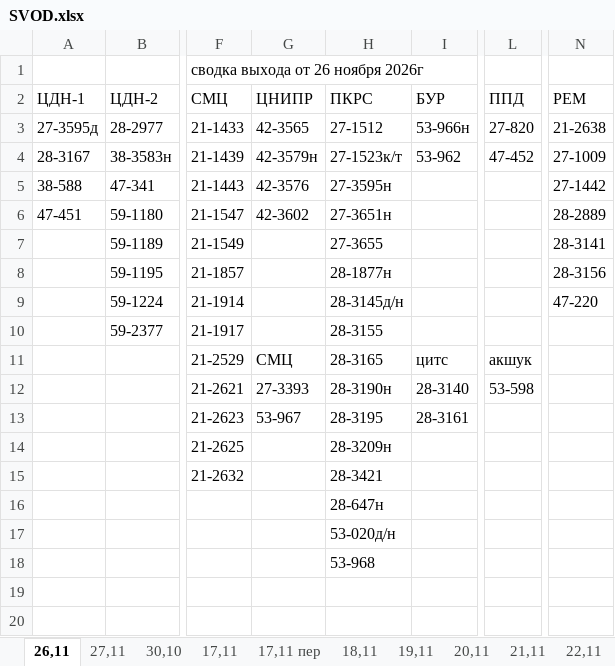
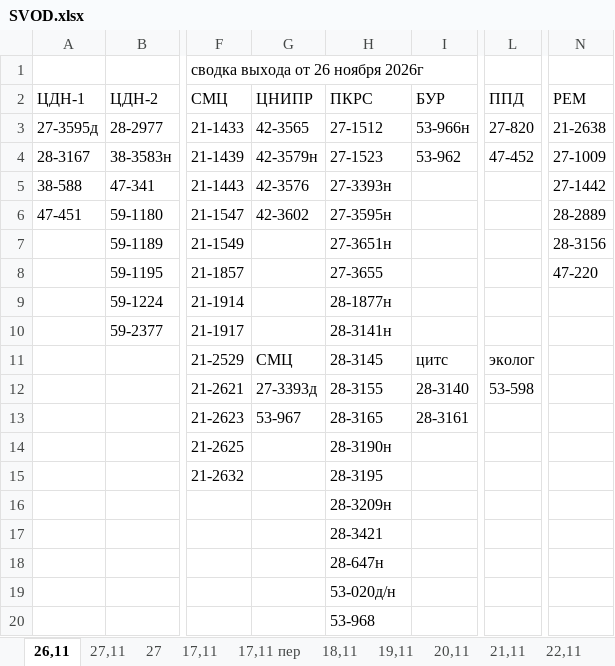
Before and after one commit to aura2889/summary, an Excel workbook: raw/SVOD.xlsx, sheet 26,11, drawn as a sheet; only a part is shown, gaps mark what is left out; values as stored, in another font and other column widths than the file's, no cell formats; rows hold the shown columns only; the diff names each change by its address in the sheet, - before the commit and + after, or states it on an @@ line.

```diff
--- a/raw/SVOD.xlsx (sheet 26,11)
+++ b/raw/SVOD.xlsx (sheet 26,11)
-sheet tab: 30,10
+sheet tab: 27
-H4 (ПКРС): 27-1523к/т
+H4 (ПКРС): 27-1523
-H5 (ПКРС): 27-3595н
+H5 (ПКРС): 27-3393н
-H6 (ПКРС): 27-3651н
+H6 (ПКРС): 27-3595н
-H7 (ПКРС): 27-3655
+H7 (ПКРС): 27-3651н
-N7 (РЕМ): 28-3141
+N7 (РЕМ): 28-3156
-H8 (ПКРС): 28-1877н
+H8 (ПКРС): 27-3655
-N8 (РЕМ): 28-3156
+N8 (РЕМ): 47-220
-H9 (ПКРС): 28-3145д/н
+H9 (ПКРС): 28-1877н
-N9 (РЕМ): 47-220
+N9 (РЕМ): (empty)
-H10 (ПКРС): 28-3155
+H10 (ПКРС): 28-3141н
-H11 (ПКРС): 28-3165
+H11 (ПКРС): 28-3145
-L11 (ППД): акшук
+L11 (ППД): эколог
-G12 (ЦНИПР): 27-3393
+G12 (ЦНИПР): 27-3393д
-H12 (ПКРС): 28-3190н
+H12 (ПКРС): 28-3155
-H13 (ПКРС): 28-3195
+H13 (ПКРС): 28-3165
-H14 (ПКРС): 28-3209н
+H14 (ПКРС): 28-3190н
-H15 (ПКРС): 28-3421
+H15 (ПКРС): 28-3195
-H16 (ПКРС): 28-647н
+H16 (ПКРС): 28-3209н
-H17 (ПКРС): 53-020д/н
+H17 (ПКРС): 28-3421
+row 18:  |  |  |  | 28-647н
+row 19:  |  |  |  | 53-020д/н
```
Also changed, not shown: sheet 27,11, cell formats, raw/BUS.xlsx, 12 other files.
